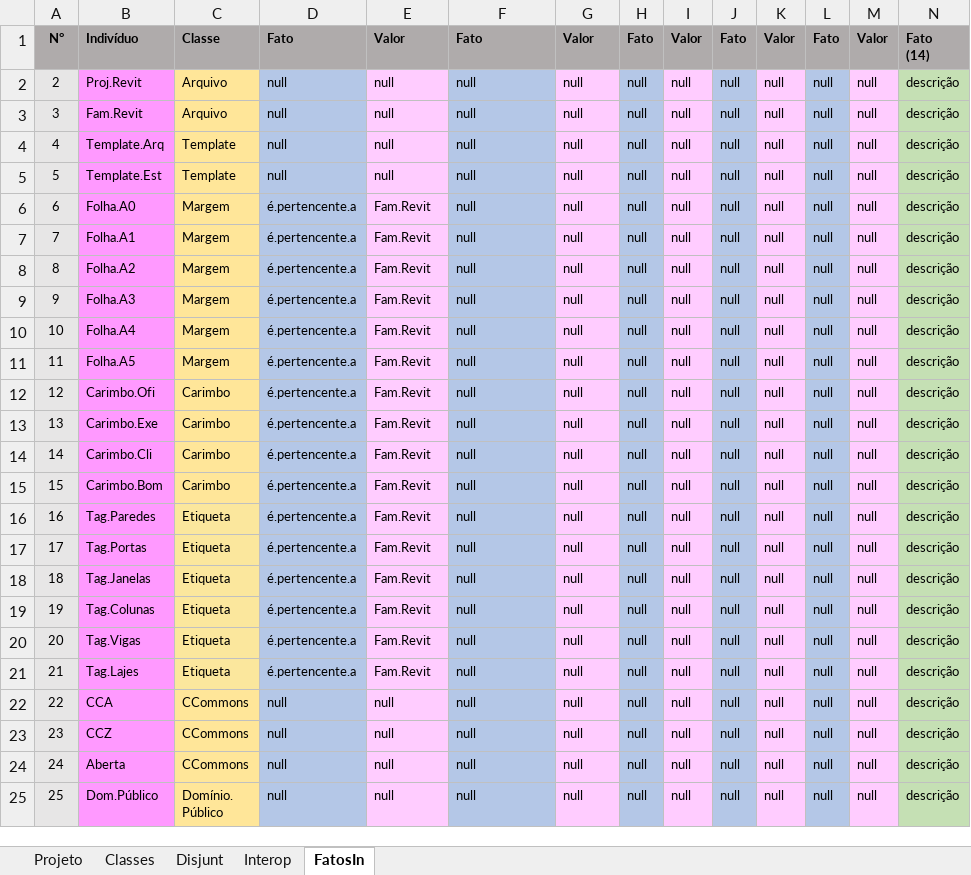
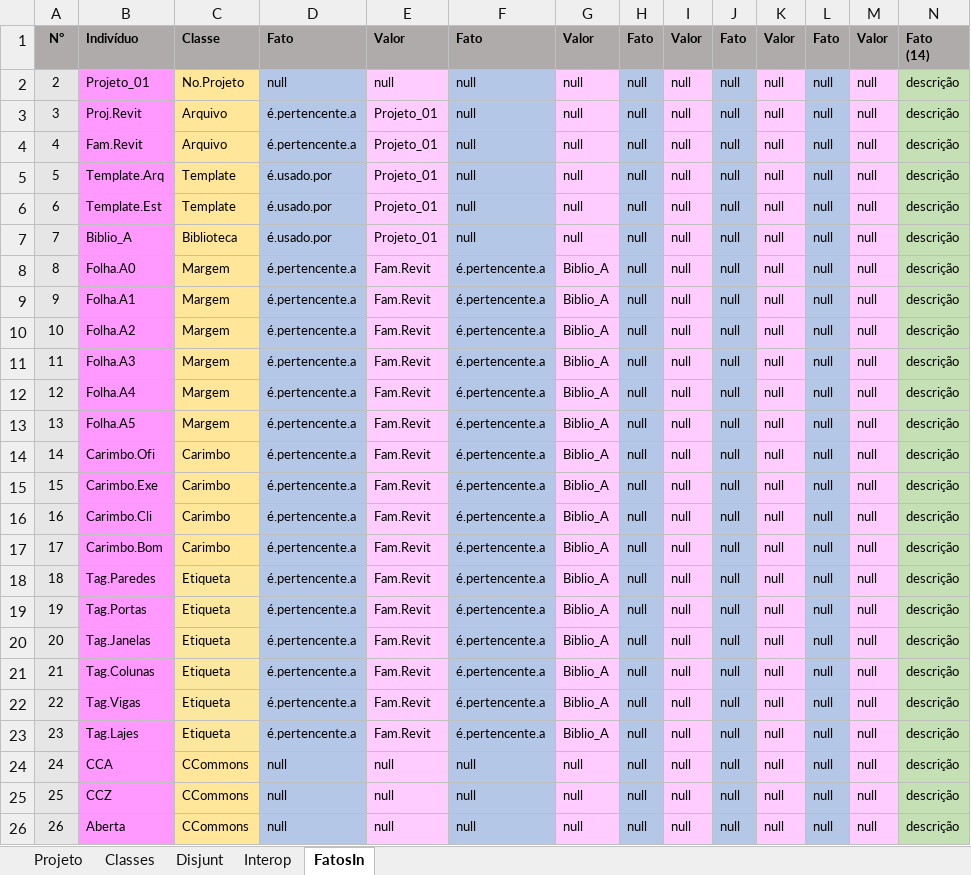
Before and after one commit to JLMenegotto/OntologiaBIM, an Excel workbook: Versão5/DOCU/Ontologia_DOCUM.xlsx, sheet FatosIn, drawn as a sheet; only a part is shown; the shorter side is filled out with more unchanged rows; values as stored, in another font and other column widths than the file's, no borders; conditional formats not drawn; addresses are those after the commit; rows hold the shown columns only; the diff names each change by its address in the sheet, - before the commit and + after, or states it on an @@ line.

```diff
--- a/Versão5/DOCU/Ontologia_DOCUM.xlsx (sheet FatosIn)
+++ b/Versão5/DOCU/Ontologia_DOCUM.xlsx (sheet FatosIn)
+row 2: 2 | Projeto_01 | No.Projeto | null | null | null | null | null | null | null | null | null | null | descrição
@@ column A renumbered from row 3 down @@
-D3:D4: null
+D3:D4: é.pertencente.a
-E3:E6: null
+E3:E6: Projeto_01
-D5:D6: null
+D5:D6: é.usado.por
+row 7: 7 | Biblio_A | Biblioteca | é.usado.por | Projeto_01 | null | null | null | null | null | null | null | null | descrição
-F8:F23: null
+F8:F23: é.pertencente.a
-G8:G23: null
+G8:G23: Biblio_A
```
Also changed, not shown: sheet Classes, sheet Projeto, formulas that keep their value.
